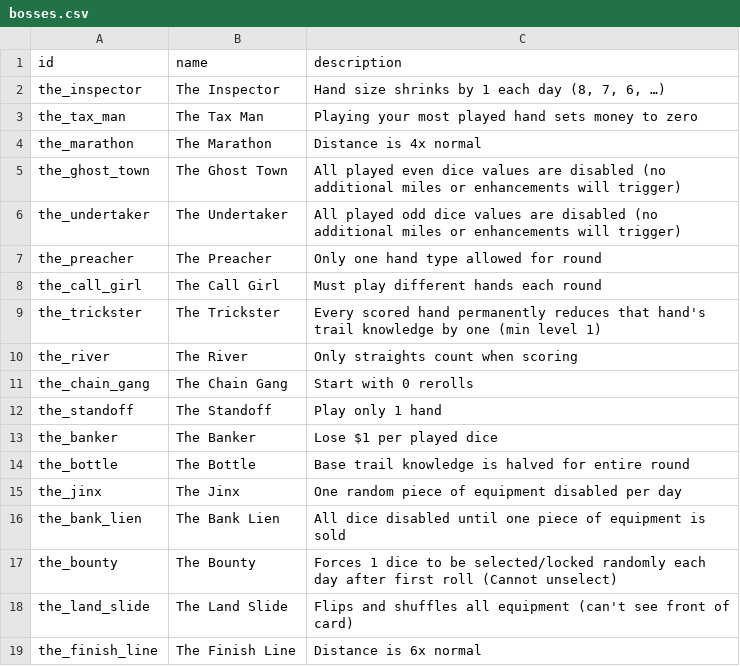
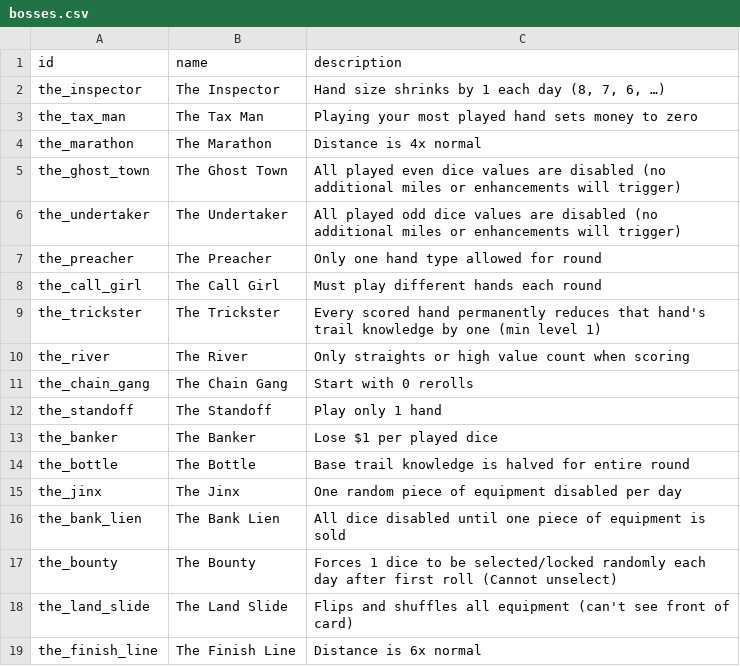
Before and after one commit to mstenq/wagon-bones-phaser, a CSV file: scripts/output/bosses.csv, drawn as a sheet.

```diff
--- a/scripts/output/bosses.csv
+++ b/scripts/output/bosses.csv
@@ -9,3 +9,3 @@ the_call_girl,The Call Girl,Must play different hands each round
 the_trickster,The Trickster,Every scored hand permanently reduces that hand's trail knowledge by one (min level 1)
-the_river,The River,Only straights count when scoring
+the_river,The River,Only straights or high value count when scoring
 the_chain_gang,The Chain Gang,Start with 0 rerolls
```
Also changed, not shown: scripts/output/items.csv, scripts/output/professions.csv, 37 other files.
